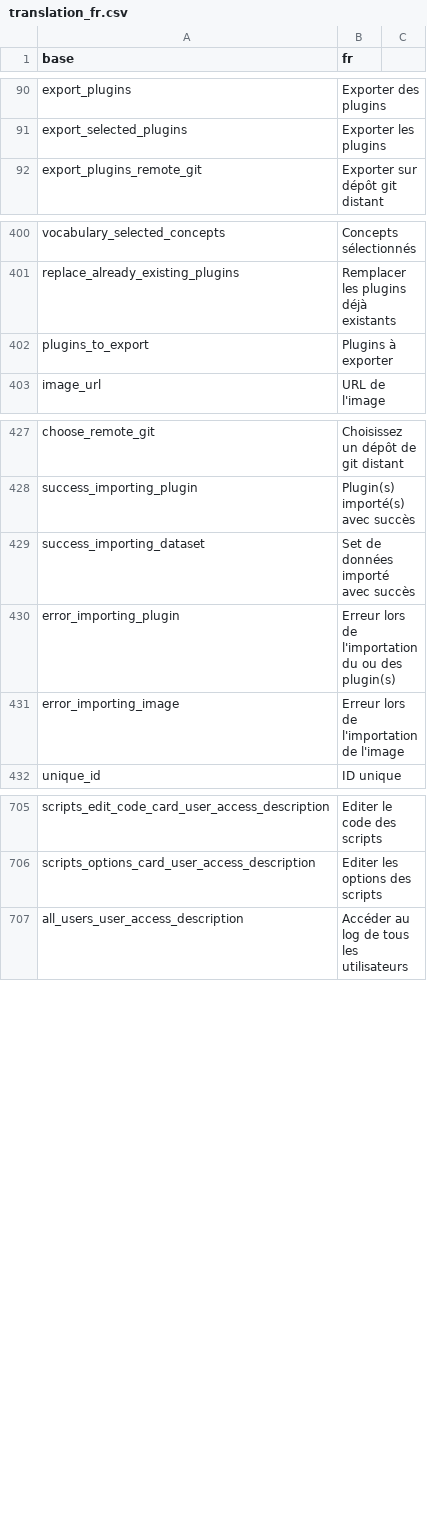
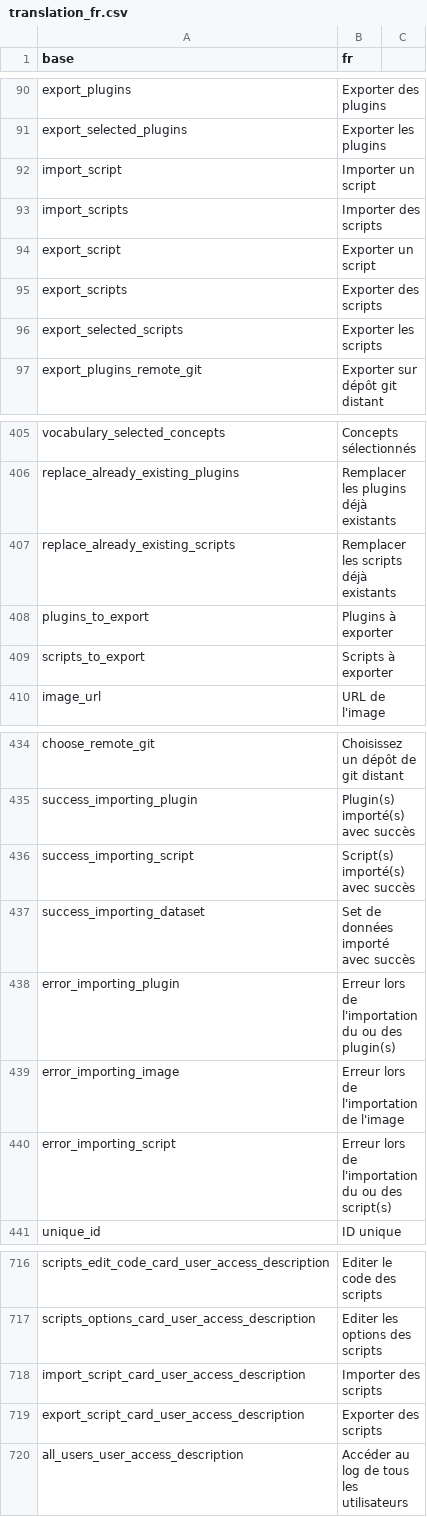
Before and after one commit to BorisDelange/linkr_shinyproxy, a CSV file: translations/translation_fr.csv, drawn as a sheet; only a part is shown, gaps mark what is left out; the diff covers the shown part only; the diff names each change by its address in the sheet, - before the commit and + after, or states it on an @@ line.

Commit message:
Import and export scripts

```diff
--- a/translations/translation_fr.csv
+++ b/translations/translation_fr.csv
+row 92: import_script | Importer un script
+row 93: import_scripts | Importer des scripts
+row 94: export_script | Exporter un script
+row 95: export_scripts | Exporter des scripts
+row 96: export_selected_scripts | Exporter les scripts
+row 407: replace_already_existing_scripts | Remplacer les scripts déjà existants
+row 409: scripts_to_export | Scripts à exporter
+row 436: success_importing_script | Script(s) importé(s) avec succès
+row 440: error_importing_script | Erreur lors de l'importation du ou des script(s)
+row 718: import_script_card_user_access_description | Importer des scripts
+row 719: export_script_card_user_access_description | Exporter des scripts
```
Also changed, not shown: 2 added rows and 2 edited cells elsewhere in this file, translations/translation_en.csv, 8 other files.
